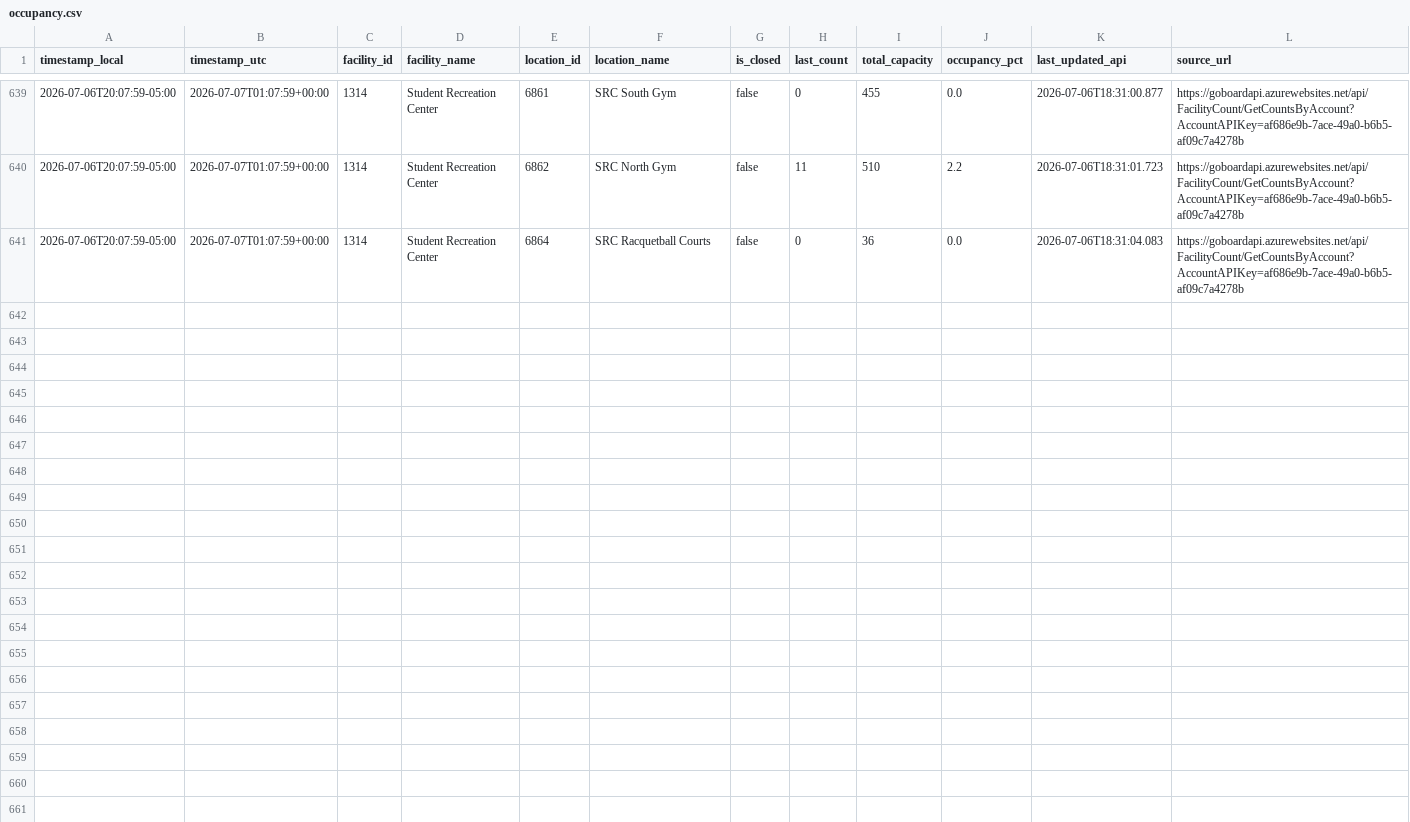
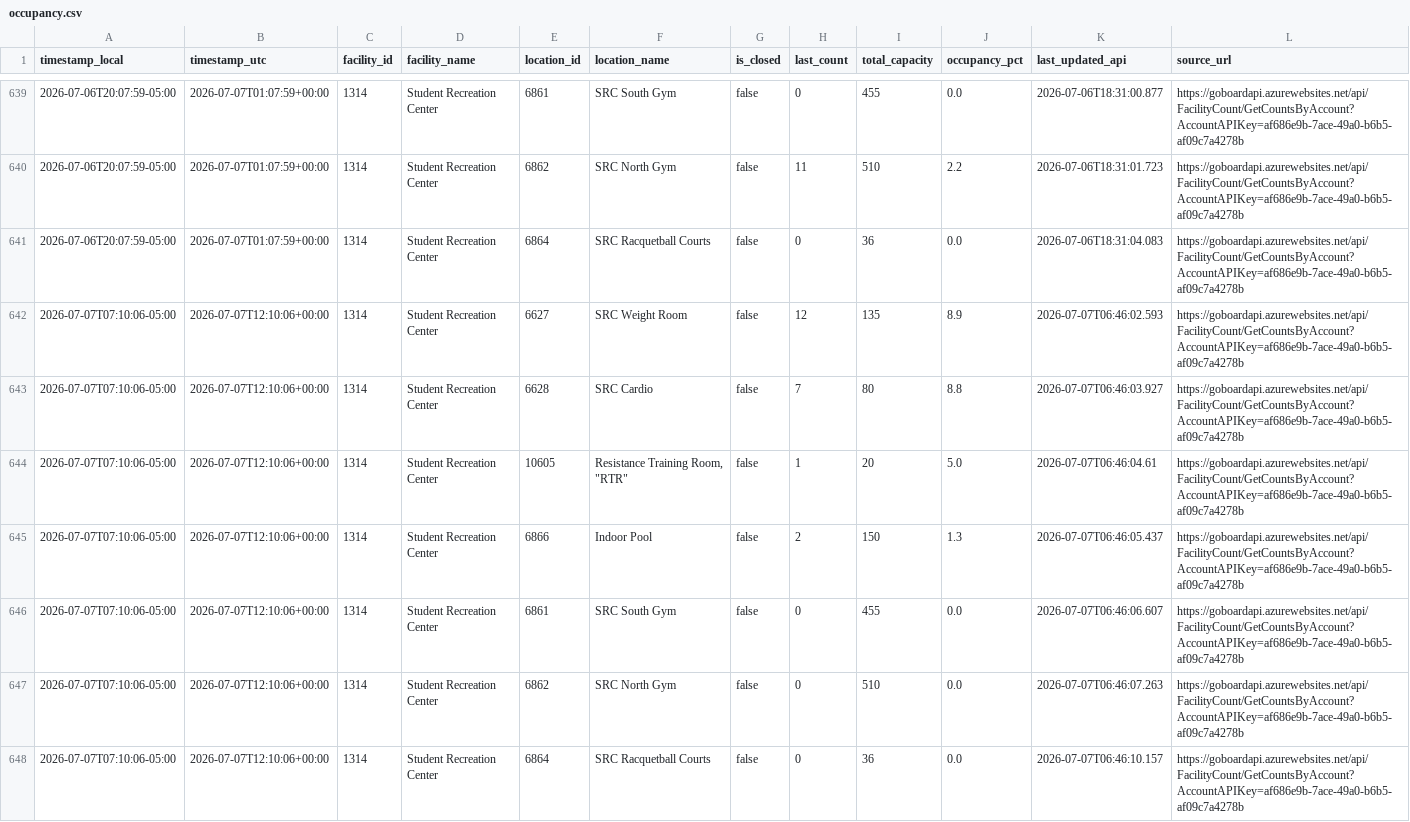
Before and after one commit to sandip1234-coder/occupancy_data_rec_center, a CSV file: data/occupancy.csv, drawn as a sheet; only a part is shown, gaps mark what is left out; the diff names each change by its address in the sheet, - before the commit and + after, or states it on an @@ line.

```diff
--- a/data/occupancy.csv
+++ b/data/occupancy.csv
+row 642: 2026-07-07T07:10:06-05:00 | 2026-07-07T12:10:06+00:00 | 1314 | Student Recreation Center | 6627 | SRC Weight Room | false | 12 | 135 | 8.9 | 2026-07-07T06:46:02.593 | https://goboardapi.azurewebsites.net/api/FacilityCount/GetCountsByAccount?AccountAPIKey=af686e9b-7ace-49a0-b6b5-af09c7a4278b
+row 643: 2026-07-07T07:10:06-05:00 | 2026-07-07T12:10:06+00:00 | 1314 | Student Recreation Center | 6628 | SRC Cardio | false | 7 | 80 | 8.8 | 2026-07-07T06:46:03.927 | https://goboardapi.azurewebsites.net/api/FacilityCount/GetCountsByAccount?AccountAPIKey=af686e9b-7ace-49a0-b6b5-af09c7a4278b
+row 644: 2026-07-07T07:10:06-05:00 | 2026-07-07T12:10:06+00:00 | 1314 | Student Recreation Center | 10605 | Resistance Training Room, "RTR" | false | 1 | 20 | 5.0 | 2026-07-07T06:46:04.61 | https://goboardapi.azurewebsites.net/api/FacilityCount/GetCountsByAccount?AccountAPIKey=af686e9b-7ace-49a0-b6b5-af09c7a4278b
+row 645: 2026-07-07T07:10:06-05:00 | 2026-07-07T12:10:06+00:00 | 1314 | Student Recreation Center | 6866 | Indoor Pool | false | 2 | 150 | 1.3 | 2026-07-07T06:46:05.437 | https://goboardapi.azurewebsites.net/api/FacilityCount/GetCountsByAccount?AccountAPIKey=af686e9b-7ace-49a0-b6b5-af09c7a4278b
+row 646: 2026-07-07T07:10:06-05:00 | 2026-07-07T12:10:06+00:00 | 1314 | Student Recreation Center | 6861 | SRC South Gym | false | 0 | 455 | 0.0 | 2026-07-07T06:46:06.607 | https://goboardapi.azurewebsites.net/api/FacilityCount/GetCountsByAccount?AccountAPIKey=af686e9b-7ace-49a0-b6b5-af09c7a4278b
+row 647: 2026-07-07T07:10:06-05:00 | 2026-07-07T12:10:06+00:00 | 1314 | Student Recreation Center | 6862 | SRC North Gym | false | 0 | 510 | 0.0 | 2026-07-07T06:46:07.263 | https://goboardapi.azurewebsites.net/api/FacilityCount/GetCountsByAccount?AccountAPIKey=af686e9b-7ace-49a0-b6b5-af09c7a4278b
+row 648: 2026-07-07T07:10:06-05:00 | 2026-07-07T12:10:06+00:00 | 1314 | Student Recreation Center | 6864 | SRC Racquetball Courts | false | 0 | 36 | 0.0 | 2026-07-07T06:46:10.157 | https://goboardapi.azurewebsites.net/api/FacilityCount/GetCountsByAccount?AccountAPIKey=af686e9b-7ace-49a0-b6b5-af09c7a4278b
```
